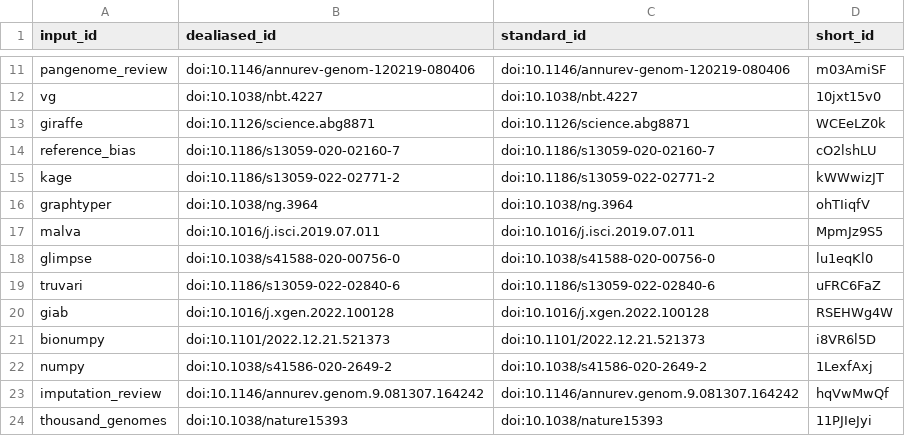
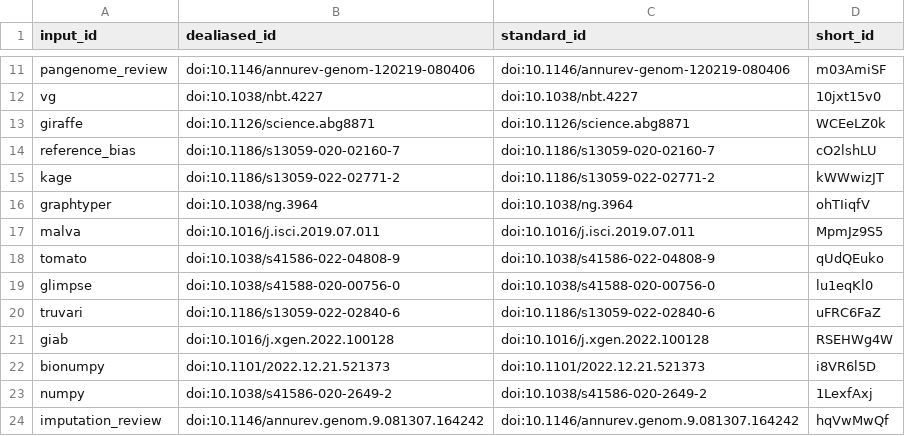
Before and after one commit to ivargr/kage2-manuscript, a TSV file: citations.tsv, drawn as a sheet; only a part is shown, gaps mark what is left out; the shorter side is filled out with more unchanged rows; the diff names each change by its address in the sheet, - before the commit and + after, or states it on an @@ line.

```diff
--- a/citations.tsv
+++ b/citations.tsv
+row 18: tomato | doi:10.1038/s41586-022-04808-9 | doi:10.1038/s41586-022-04808-9 | qUdQEuko
```
Also changed, not shown: 7 other files.
